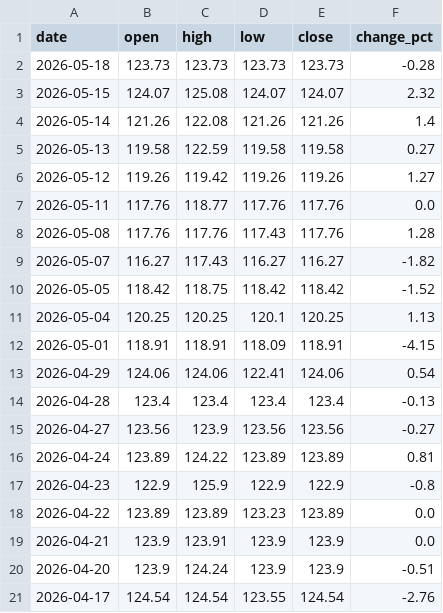
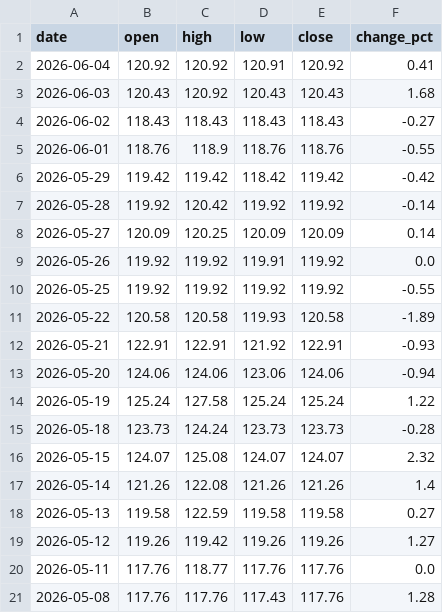
Before and after one commit to ideiasfactory/brazillian_cds_datafeeder_v2, a CSV file: data/brasil_CDS_historical.csv, drawn as a sheet; only a part is shown; the shorter side is filled out with more unchanged rows.

```diff
--- a/data/brasil_CDS_historical.csv
+++ b/data/brasil_CDS_historical.csv
@@ -1,3 +1,16 @@
 date,open,high,low,close,change_pct
-2026-05-18,123.73,123.73,123.73,123.73,-0.28
+2026-06-04,120.92,120.92,120.91,120.92,0.41
+2026-06-03,120.43,120.92,120.43,120.43,1.68
+2026-06-02,118.43,118.43,118.43,118.43,-0.27
+2026-06-01,118.76,118.9,118.76,118.76,-0.55
+2026-05-29,119.42,119.42,118.42,119.42,-0.42
+2026-05-28,119.92,120.42,119.92,119.92,-0.14
+2026-05-27,120.09,120.25,120.09,120.09,0.14
+2026-05-26,119.92,119.92,119.91,119.92,0.0
+2026-05-25,119.92,119.92,119.92,119.92,-0.55
+2026-05-22,120.58,120.58,119.93,120.58,-1.89
+2026-05-21,122.91,122.91,121.92,122.91,-0.93
+2026-05-20,124.06,124.06,123.06,124.06,-0.94
+2026-05-19,125.24,127.58,125.24,125.24,1.22
+2026-05-18,123.73,124.24,123.73,123.73,-0.28
 2026-05-15,124.07,125.08,124.07,124.07,2.32
```
